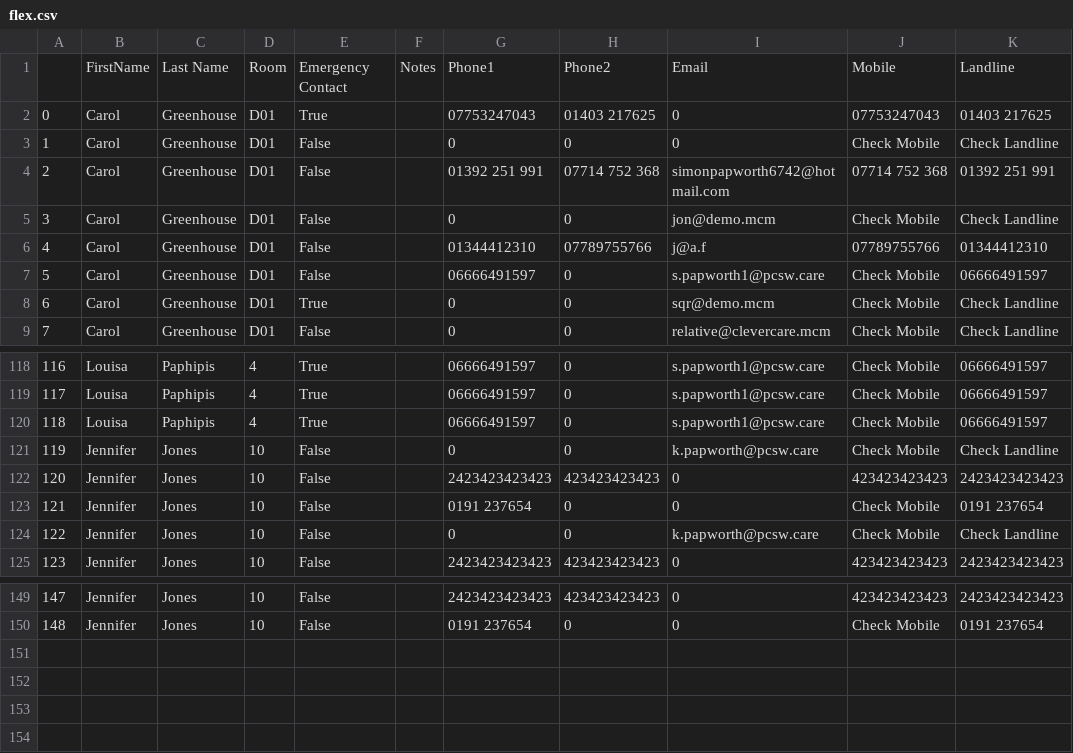
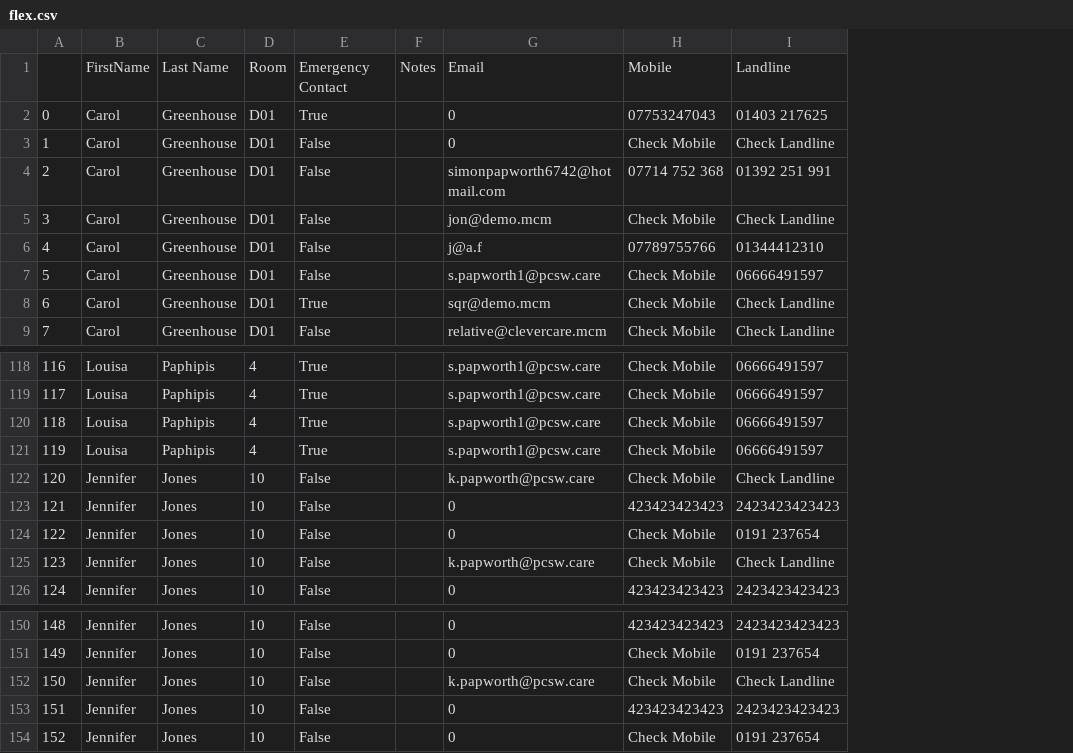
Before and after one commit to thunderbait/pcs-flex-adapter, a CSV file: flex.csv, drawn as a sheet; only a part is shown, gaps mark what is left out; removed rows and columns are numbered as before the commit, all else as after; the diff names each change by its address in the sheet, - before the commit and + after, or states it on an @@ line.

```diff
--- a/flex.csv
+++ b/flex.csv
-column G, rows 1-9: Phone1 | 07753247043 | 0 | 01392 251 991 | 0 | 01344412310 | 06666491597 | 0 | 0; rows 118-125: 06666491597 | 06666491597 | 06666491597 | 0 | 2423423423423 | 0191 237654 | 0 | 2423423423423; rows 149-150: 2423423423423 | 0191 237654
-column H, rows 1-9: Phone2 | 01403 217625 | 0 | 07714 752 368 | 0 | 07789755766 | 0 | 0 | 0; rows 118-125: 0 | 0 | 0 | 0 | 423423423423 | 0 | 0 | 423423423423; rows 149-150: 423423423423 | 0
+row 121: 119 | Louisa | Paphipis | 4 | True |  | s.papworth1@pcsw.care | Check Mobile | 06666491597
@@ column A renumbered between rows 122 and 151 @@
+row 152: 150 | Jennifer | Jones | 10 | False |  | k.papworth@pcsw.care | Check Mobile | Check Landline
+row 153: 151 | Jennifer | Jones | 10 | False |  | 0 | 423423423423 | 2423423423423
+row 154: 152 | Jennifer | Jones | 10 | False |  | 0 | Check Mobile | 0191 237654
```
Also changed, not shown: 1 other file.
